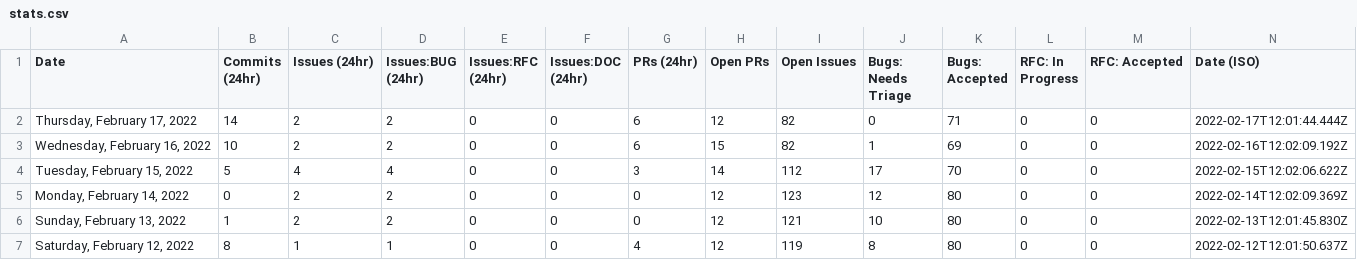
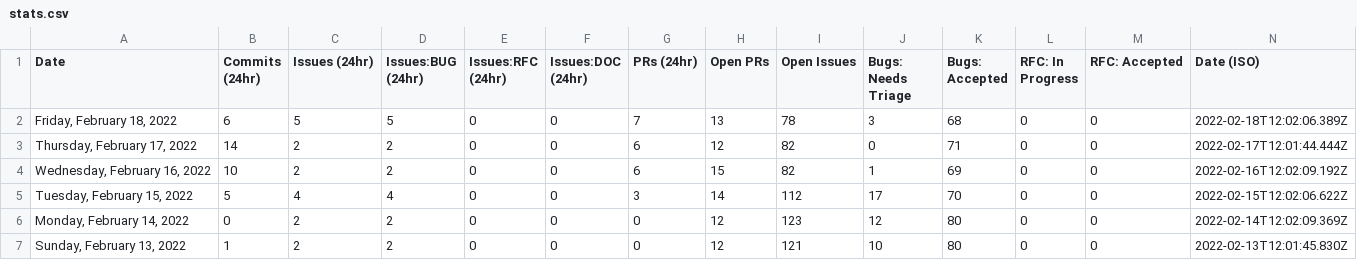
Before and after one commit to SiriousHunter/astro, a CSV file: stats/stats.csv, drawn as a sheet; only a part is shown; the shorter side is filled out with more unchanged rows.

```diff
--- a/stats/stats.csv
+++ b/stats/stats.csv
@@ -1,2 +1,3 @@
 Date,Commits (24hr),Issues (24hr),Issues:BUG (24hr),Issues:RFC (24hr),Issues:DOC (24hr),PRs (24hr),Open PRs,Open Issues,Bugs: Needs Triage,Bugs: Accepted,RFC: In Progress,RFC: Accepted,Date (ISO)
+"Friday, February 18, 2022",6,5,5,0,0,7,13,78,3,68,0,0,"2022-02-18T12:02:06.389Z"
 "Thursday, February 17, 2022",14,2,2,0,0,6,12,82,0,71,0,0,"2022-02-17T12:01:44.444Z"
```
